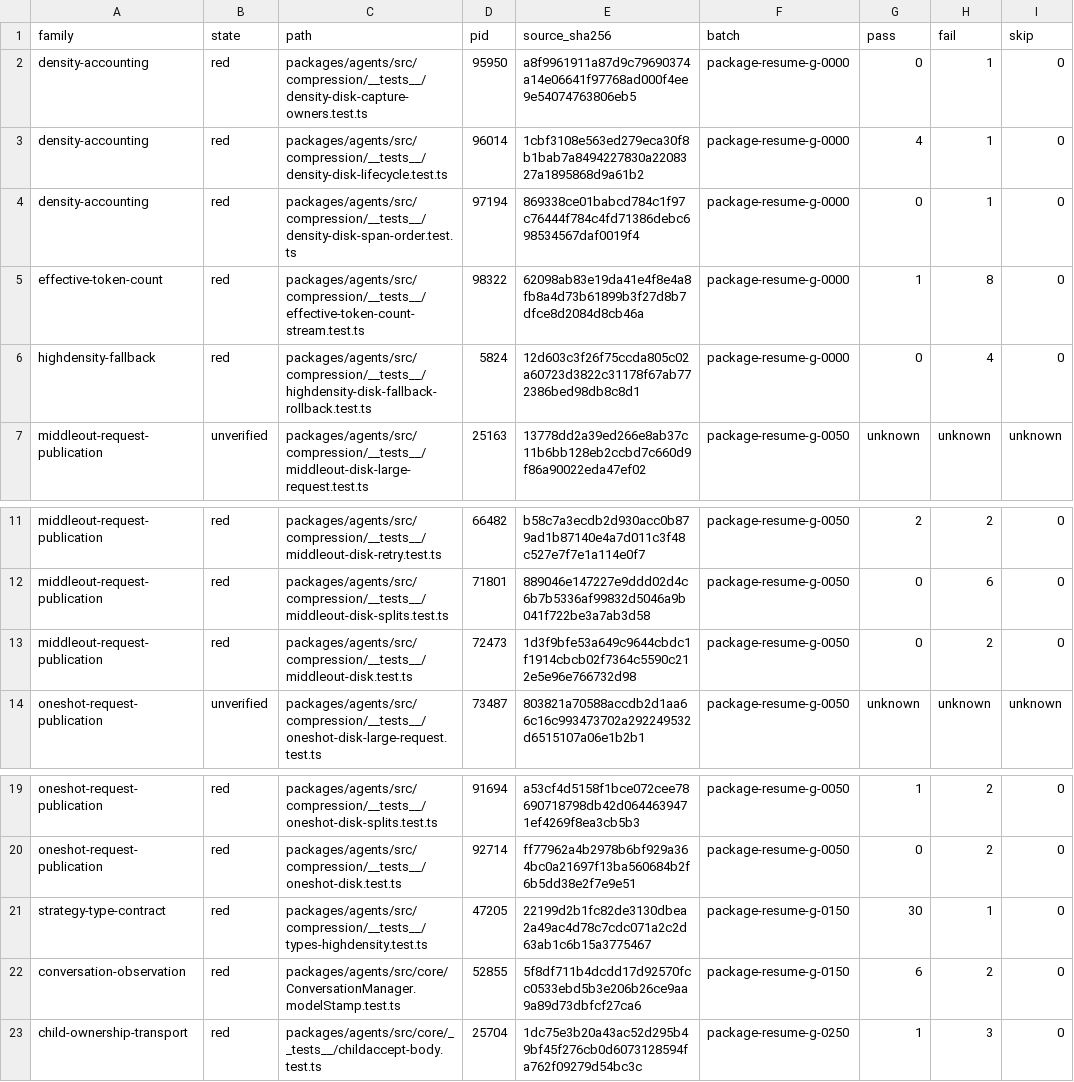
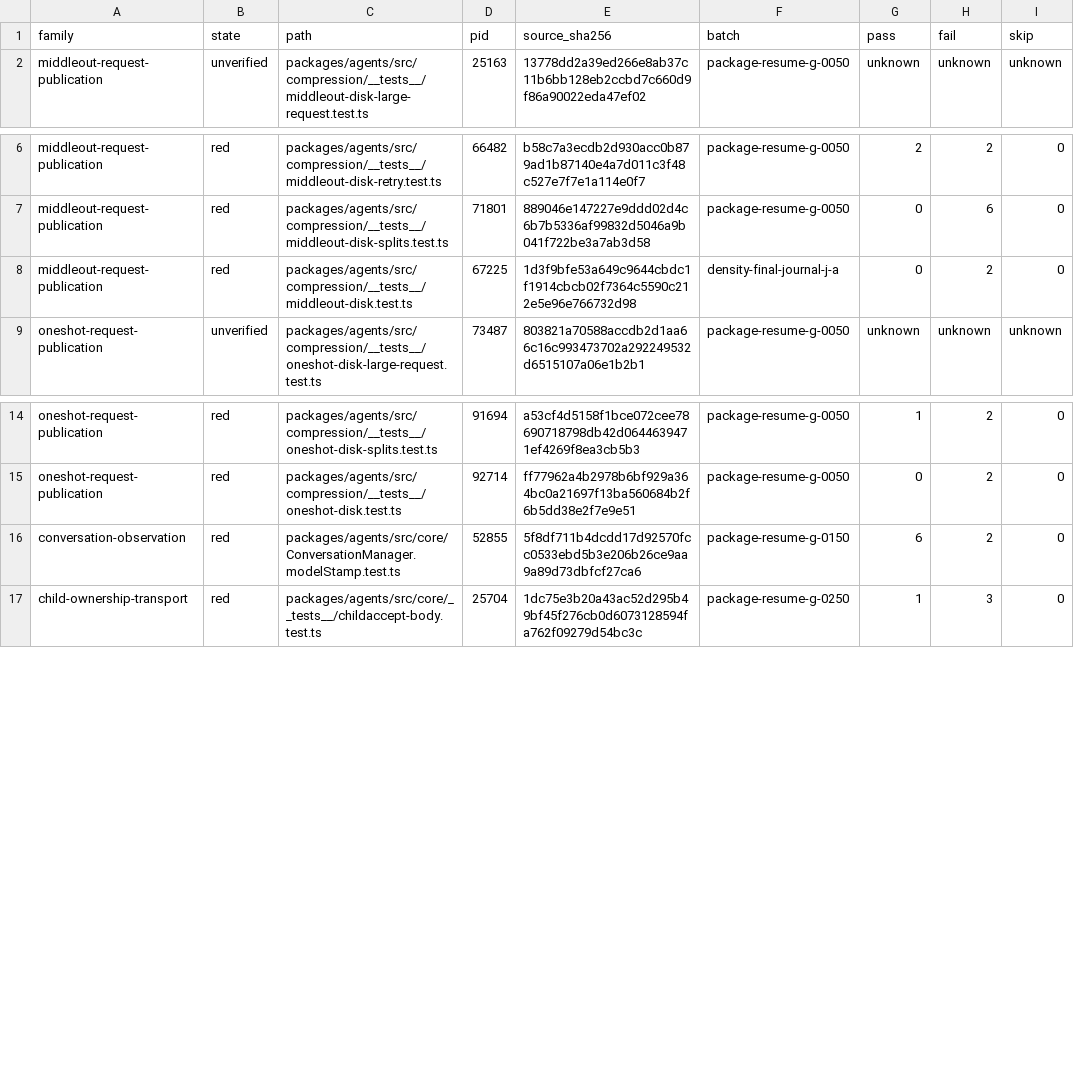
Before and after one commit to vybestack/llxprt-code, a TSV file: project-plans/issue854/recovery-2026-10-19/recovered-control/W22-REMAINING-FAMILIES.tsv, drawn as a sheet; only a part is shown, gaps mark what is left out.

Commit message:
docs(#854): record verified density census delta

```diff
--- a/project-plans/issue854/recovery-2026-10-19/recovered-control/W22-REMAINING-FAMILIES.tsv
+++ b/project-plans/issue854/recovery-2026-10-19/recovered-control/W22-REMAINING-FAMILIES.tsv
@@ -1,7 +1,2 @@
 family	state	path	pid	source_sha256	batch	pass	fail	skip
-density-accounting	red	packages/agents/src/compression/__tests__/density-disk-capture-owners.test.ts	95950	a8f9961911a87d9c79690374a14e06641f97768ad000f4ee9e54074763806eb5	package-resume-g-0000	0	1	0
-density-accounting	red	packages/agents/src/compression/__tests__/density-disk-lifecycle.test.ts	96014	1cbf3108e563ed279eca30f8b1bab7a8494227830a2208327a1895868d9a61b2	package-resume-g-0000	4	1	0
-density-accounting	red	packages/agents/src/compression/__tests__/density-disk-span-order.test.ts	97194	869338ce01babcd784c1f97c76444f784c4fd71386debc698534567daf0019f4	package-resume-g-0000	0	1	0
-effective-token-count	red	packages/agents/src/compression/__tests__/effective-token-count-stream.test.ts	98322	62098ab83e19da41e4f8e4a8fb8a4d73b61899b3f27d8b7dfce8d2084d8cb46a	package-resume-g-0000	1	8	0
-highdensity-fallback	red	packages/agents/src/compression/__tests__/highdensity-disk-fallback-rollback.test.ts	5824	12d603c3f26f75ccda805c02a60723d3822c31178f67ab772386bed98db8c8d1	package-resume-g-0000	0	4	0
 middleout-request-publication	unverified	packages/agents/src/compression/__tests__/middleout-disk-large-request.test.ts	25163	13778dd2a39ed266e8ab37c11b6bb128eb2ccbd7c660d9f86a90022eda47ef02	package-resume-g-0050	unknown	unknown	unknown
@@ -12,3 +7,3 @@ middleout-request-publication	red	packages/agents/src/compression/__tests__/midd
 middleout-request-publication	red	packages/agents/src/compression/__tests__/middleout-disk-splits.test.ts	71801	889046e147227e9ddd02d4c6b7b5336af99832d5046a9b041f722be3a7ab3d58	package-resume-g-0050	0	6	0
-middleout-request-publication	red	packages/agents/src/compression/__tests__/middleout-disk.test.ts	72473	1d3f9bfe53a649c9644cbdc1f1914cbcb02f7364c5590c212e5e96e766732d98	package-resume-g-0050	0	2	0
+middleout-request-publication	red	packages/agents/src/compression/__tests__/middleout-disk.test.ts	67225	1d3f9bfe53a649c9644cbdc1f1914cbcb02f7364c5590c212e5e96e766732d98	density-final-journal-j-a	0	2	0
 oneshot-request-publication	unverified	packages/agents/src/compression/__tests__/oneshot-disk-large-request.test.ts	73487	803821a70588accdb2d1aa66c16c993473702a292249532d6515107a06e1b2b1	package-resume-g-0050	unknown	unknown	unknown
@@ -20,3 +15,2 @@ oneshot-request-publication	red	packages/agents/src/compression/__tests__/onesho
 oneshot-request-publication	red	packages/agents/src/compression/__tests__/oneshot-disk.test.ts	92714	ff77962a4b2978b6bf929a364bc0a21697f13ba560684b2f6b5dd38e2f7e9e51	package-resume-g-0050	0	2	0
-strategy-type-contract	red	packages/agents/src/compression/__tests__/types-highdensity.test.ts	47205	22199d2b1fc82de3130dbea2a49ac4d78c7cdc071a2c2d63ab1c6b15a3775467	package-resume-g-0150	30	1	0
 conversation-observation	red	packages/agents/src/core/ConversationManager.modelStamp.test.ts	52855	5f8df711b4dcdd17d92570fcc0533ebd5b3e206b26ce9aa9a89d73dbfcf27ca6	package-resume-g-0150	6	2	0
```
Also changed, not shown: 5 other files.
